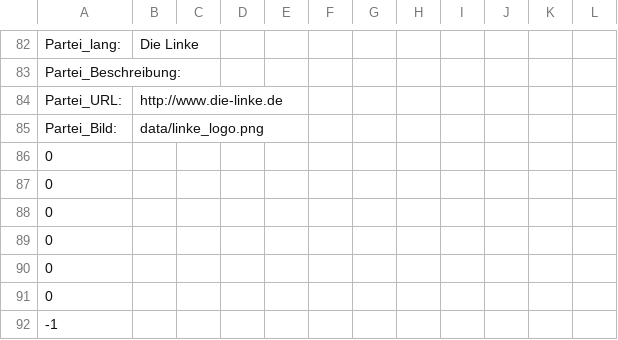
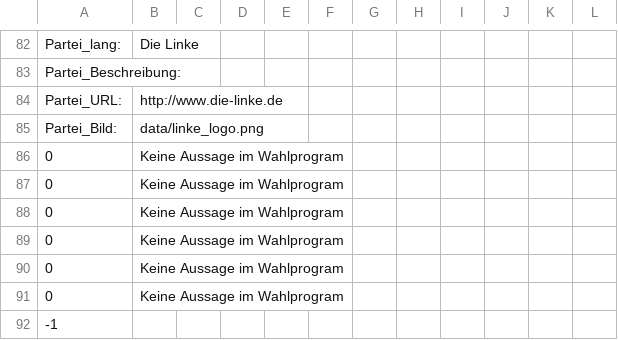
Before and after one commit to BlackDynamites/Sin-O-Mat, a CSV file: data/Obsthausen_Parteien.csv, drawn as a sheet; only a part is shown, gaps mark what is left out; the diff covers the shown part only.

```diff
--- a/data/Obsthausen_Parteien.csv
+++ b/data/Obsthausen_Parteien.csv
@@ -86,6 +86,6 @@ Partei_Bild:;data/linke_logo.png;;;;;;;;;;
-0;;;;;;;;;;;
-0;;;;;;;;;;;
-0;;;;;;;;;;;
-0;;;;;;;;;;;
-0;;;;;;;;;;;
-0;;;;;;;;;;;
+0;Keine Aussage im Wahlprogram
+0;Keine Aussage im Wahlprogram
+0;Keine Aussage im Wahlprogram
+0;Keine Aussage im Wahlprogram
+0;Keine Aussage im Wahlprogram
+0;Keine Aussage im Wahlprogram
```
Also changed, not shown: 6 added rows, 6 removed rows, 2 moved rows and 41 edited cells elsewhere in this file, data/Obsthausen_Fragen.csv, 16 other files.
